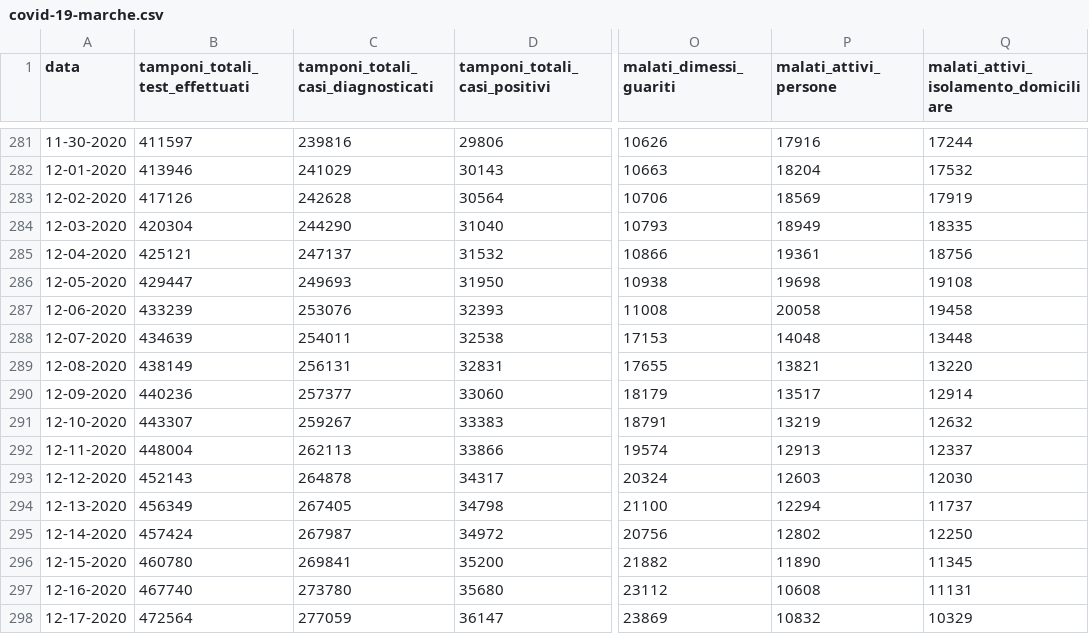
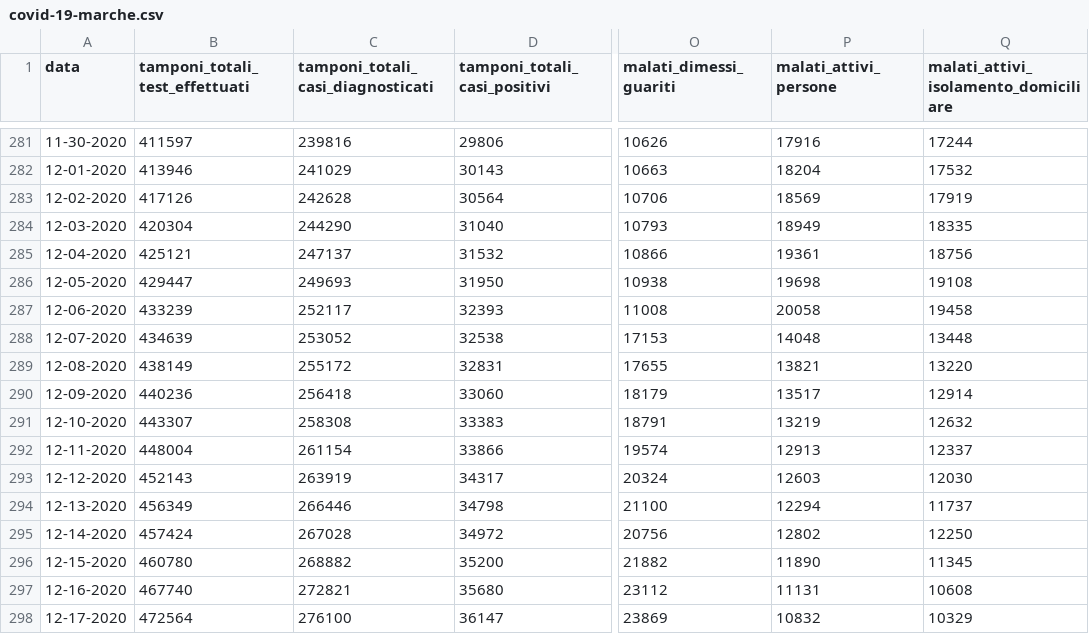
Before and after one commit to Biuni/coronavirus-marche, a CSV file: covid-19-marche.csv, drawn as a sheet; only a part is shown, gaps mark what is left out; the diff names each change by its address in the sheet, - before the commit and + after, or states it on an @@ line.

```diff
--- a/covid-19-marche.csv
+++ b/covid-19-marche.csv
-C287: 253076
+C287: 252117
-C288: 254011
+C288: 253052
-C289: 256131
+C289: 255172
-C290: 257377
+C290: 256418
-C291: 259267
+C291: 258308
-C292: 262113
+C292: 261154
-C293: 264878
+C293: 263919
-C294: 267405
+C294: 266446
-C295: 267987
+C295: 267028
-C296: 269841
+C296: 268882
-C297: 273780
+C297: 272821
-P297 (malati_attivi_persone): 10608
+P297 (malati_attivi_persone): 11131
-Q297: 11131
+Q297: 10608
-C298: 277059
+C298: 276100
```
Also changed, not shown: data/CSV/dettagli_decessi.csv, 1 other file.
